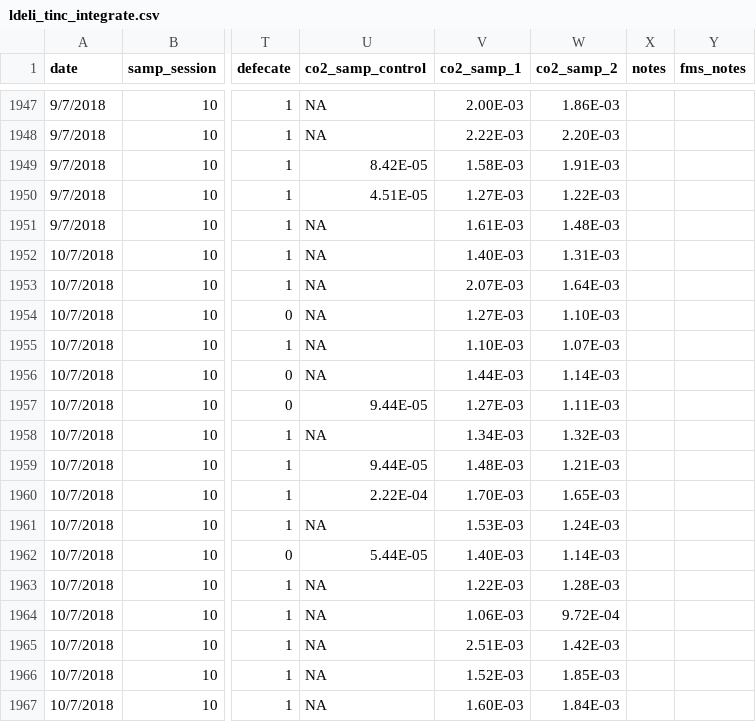
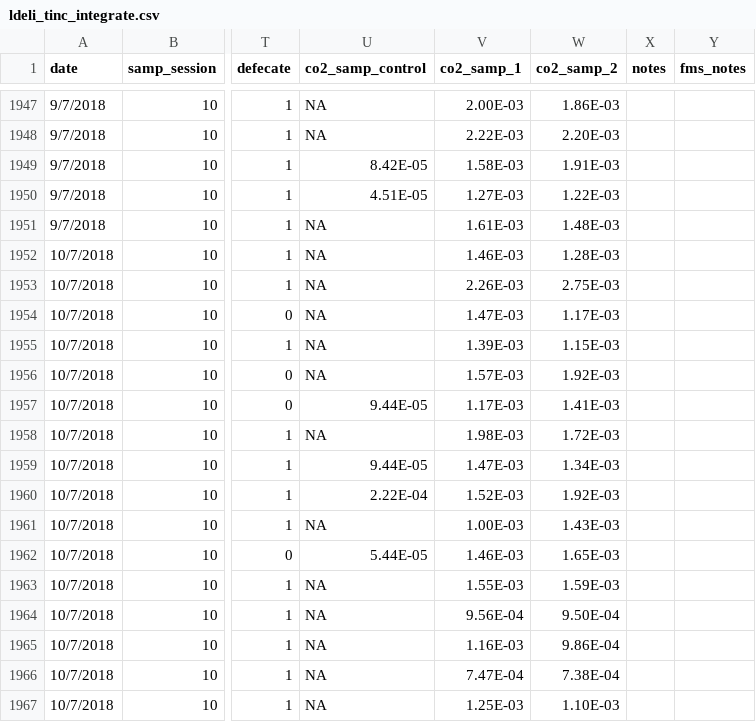
Before and after one commit to daniel1noble/deli_inc_metabTelo, a CSV file: data/curve_data/ldeli_tinc_integrate.csv, drawn as a sheet; only a part is shown, gaps mark what is left out; the diff covers the shown part only; the diff names each change by its address in the sheet, - before the commit and + after, or states it on an @@ line.

Commit message:
Corrected input error of T1 being T2 for samp session 10, batch 2, day 2

```diff
--- a/data/curve_data/ldeli_tinc_integrate.csv
+++ b/data/curve_data/ldeli_tinc_integrate.csv
-V1952 (co2_samp_1): 1.40E-03
+V1952 (co2_samp_1): 1.46E-03
-W1952 (co2_samp_2): 1.31E-03
+W1952 (co2_samp_2): 1.28E-03
-V1953 (co2_samp_1): 2.07E-03
+V1953 (co2_samp_1): 2.26E-03
-W1953 (co2_samp_2): 1.64E-03
+W1953 (co2_samp_2): 2.75E-03
-V1954 (co2_samp_1): 1.27E-03
+V1954 (co2_samp_1): 1.47E-03
-W1954 (co2_samp_2): 1.10E-03
+W1954 (co2_samp_2): 1.17E-03
-V1955 (co2_samp_1): 1.10E-03
+V1955 (co2_samp_1): 1.39E-03
-W1955 (co2_samp_2): 1.07E-03
+W1955 (co2_samp_2): 1.15E-03
-V1956 (co2_samp_1): 1.44E-03
+V1956 (co2_samp_1): 1.57E-03
-W1956 (co2_samp_2): 1.14E-03
+W1956 (co2_samp_2): 1.92E-03
-V1957 (co2_samp_1): 1.27E-03
+V1957 (co2_samp_1): 1.17E-03
-W1957 (co2_samp_2): 1.11E-03
+W1957 (co2_samp_2): 1.41E-03
-V1958 (co2_samp_1): 1.34E-03
+V1958 (co2_samp_1): 1.98E-03
-W1958 (co2_samp_2): 1.32E-03
+W1958 (co2_samp_2): 1.72E-03
-V1959 (co2_samp_1): 1.48E-03
+V1959 (co2_samp_1): 1.47E-03
-W1959 (co2_samp_2): 1.21E-03
+W1959 (co2_samp_2): 1.34E-03
-V1960 (co2_samp_1): 1.70E-03
+V1960 (co2_samp_1): 1.52E-03
-W1960 (co2_samp_2): 1.65E-03
+W1960 (co2_samp_2): 1.92E-03
-V1961 (co2_samp_1): 1.53E-03
+V1961 (co2_samp_1): 1.00E-03
-W1961 (co2_samp_2): 1.24E-03
+W1961 (co2_samp_2): 1.43E-03
-V1962 (co2_samp_1): 1.40E-03
+V1962 (co2_samp_1): 1.46E-03
-W1962 (co2_samp_2): 1.14E-03
+W1962 (co2_samp_2): 1.65E-03
-V1963 (co2_samp_1): 1.22E-03
+V1963 (co2_samp_1): 1.55E-03
-W1963 (co2_samp_2): 1.28E-03
+W1963 (co2_samp_2): 1.59E-03
-V1964 (co2_samp_1): 1.06E-03
+V1964 (co2_samp_1): 9.56E-04
-W1964 (co2_samp_2): 9.72E-04
+W1964 (co2_samp_2): 9.50E-04
-V1965 (co2_samp_1): 2.51E-03
+V1965 (co2_samp_1): 1.16E-03
-W1965 (co2_samp_2): 1.42E-03
+W1965 (co2_samp_2): 9.86E-04
-V1966 (co2_samp_1): 1.52E-03
+V1966 (co2_samp_1): 7.47E-04
-W1966 (co2_samp_2): 1.85E-03
+W1966 (co2_samp_2): 7.38E-04
-V1967 (co2_samp_1): 1.60E-03
+V1967 (co2_samp_1): 1.25E-03
-W1967 (co2_samp_2): 1.84E-03
+W1967 (co2_samp_2): 1.10E-03
```
Also changed, not shown: 68 edited cells elsewhere in this file.
